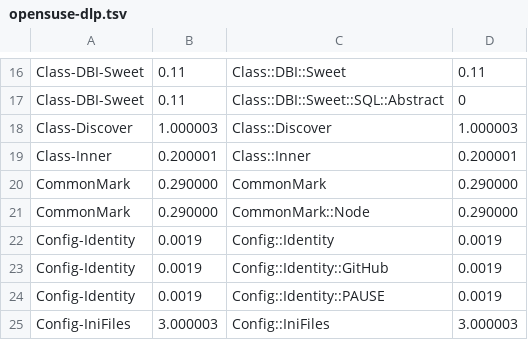
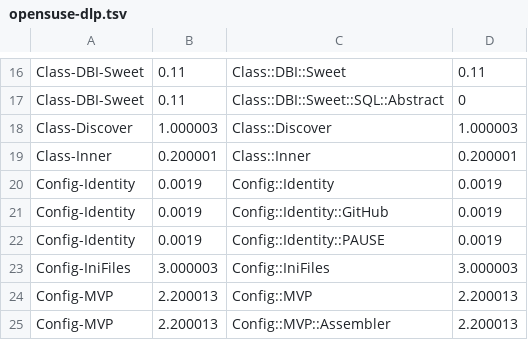
Before and after one commit to openSUSE/cpanspec, a TSV file: share/version-snapshot/opensuse-dlp.tsv, drawn as a sheet; only a part is shown, gaps mark what is left out; the shorter side is filled out with more unchanged rows; the diff names each change by its address in the sheet, - before the commit and + after, or states it on an @@ line.

Commit message:
Remove CommonMark from snapshot
No other d:l:p modules depend on it, so likely not causing
much trouble

```diff
--- a/share/version-snapshot/opensuse-dlp.tsv
+++ b/share/version-snapshot/opensuse-dlp.tsv
-row 20: CommonMark | 0.290000 | CommonMark | 0.290000
-row 21: CommonMark | 0.290000 | CommonMark::Node | 0.290000
```
